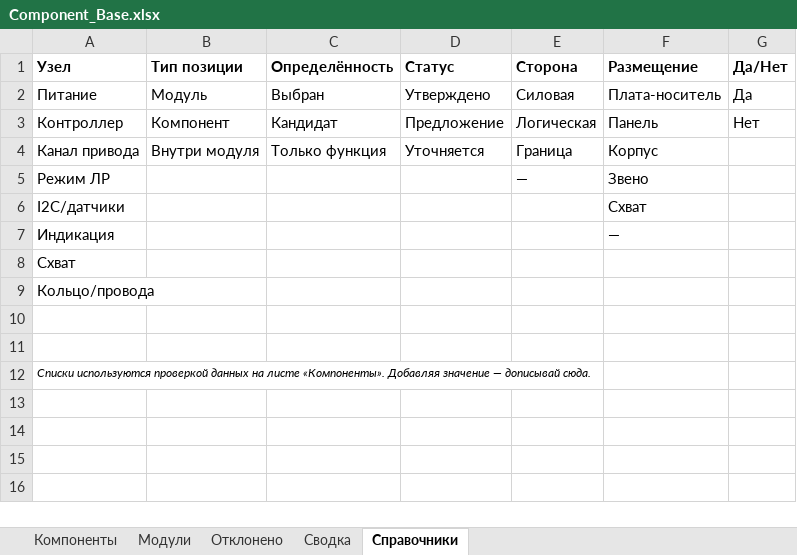
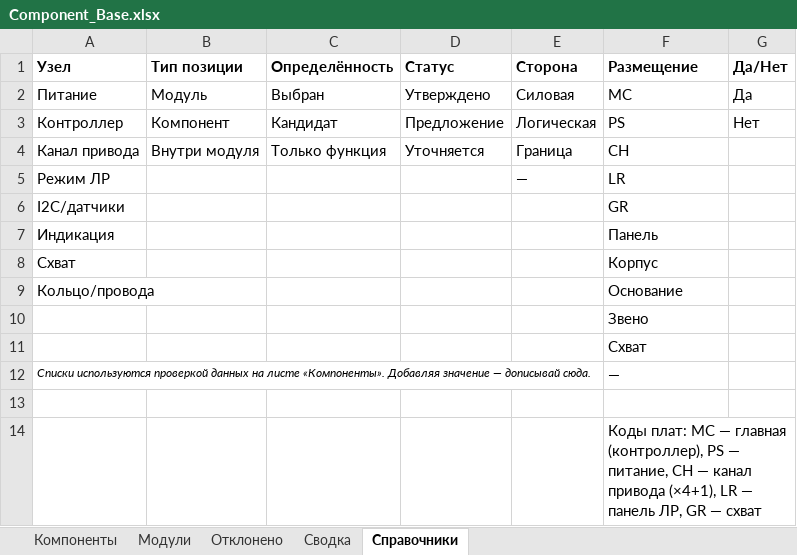
Before and after one commit to MSolovtsov/manipulator_electronic, an Excel workbook: bom/Component_Base.xlsx, sheet Справочники, drawn as a sheet; values as stored, in another font and other column widths than the file's, no borders; removed rows and columns are numbered as before the commit, all else as after; the diff names each change by its address in the sheet, - before the commit and + after, or states it on an @@ line.

Commit message:
Разделение на платы CH/MC/PS/LR/GR, узел питания завершён, правила генерации KiCad 10
- docs/board-partition.md — обоснование разделения электроники на платы:
  CH (канал привода, 4 + 1 зап.), MC (главная), PS (питание), LR (панель ЛР),
  GR (схват); состав, связи между платами, порядок проектирования;
  распределительная плата платформы (PD) отклонена.
- README.md: таблица плат заполнена; версия KiCad — 10.0.
- База компонентов: колонка «Размещение» переведена на коды плат (39 позиций),
  список в «Справочниках» обновлён; утверждены DC-гнездо KPJX-PM-4S (E-014,
  ответная часть штекера R7B), сетевой шнур Schuko—C13 (E-016), участок
  гнездо → предохранитель → реле на 18 AWG (E-081); добавлен концевик M1 как
  опорная метка нуля (E-090) с обвязкой (E-091); E-050 — сторона «Граница».
- CLAUDE.md: коды плат и отклонённый PD в архитектуре; правила работы
  с базой — пересчёт формул после правки, контроль открытого в Excel файла;
  раздел «Генерация файлов KiCad» — версия 10.0, имена файлов по коду платы,
  библиотеки в lib/, поле BaseID, title block, проверка через kicad-cli/ERC.
- .gitignore: файлы блокировки Excel/LibreOffice.
- Удалён docs/.gitkeep — появился первый документ.

```diff
--- a/bom/Component_Base.xlsx (sheet Справочники)
+++ b/bom/Component_Base.xlsx (sheet Справочники)
-F2 (Размещение): Плата-носитель
+F2 (Размещение): MC
-F3 (Размещение): Панель
+F3 (Размещение): PS
-F4 (Размещение): Корпус
+F4 (Размещение): CH
-F5 (Размещение): Звено
+F5 (Размещение): LR
-F6 (Размещение): Схват
+F6 (Размещение): GR
-F7 (Размещение): —
+F7 (Размещение): Панель
-F8 (Размещение): (empty)
+F8 (Размещение): Корпус
-F9 (Размещение): (empty)
+F9 (Размещение): Основание
+row 10:  |  |  |  |  | Звено
+row 11:  |  |  |  |  | Схват
+row 12: Списки используются проверкой данных на листе «Компоненты». Добавляя значение — дописывай сюда. |  |  |  |  | —
-F14 (Размещение): (empty)
+F14 (Размещение): Коды плат: MC — главная (контроллер), PS — питание, CH — канал привода (×4+1), LR — панель ЛР, GR — схват
-row 12: Списки используются проверкой данных на листе «Компоненты». Добавляя значение — дописывай сюда.
```
Also changed, not shown: sheet Компоненты, sheet Сводка, 8 other files.
